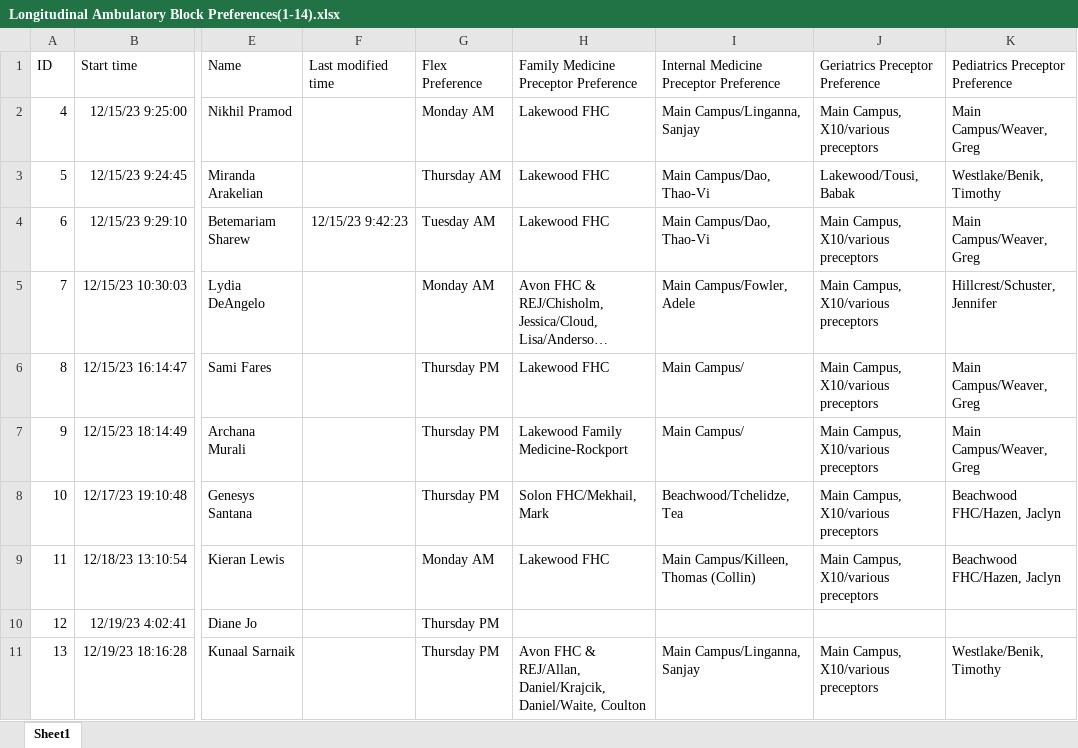
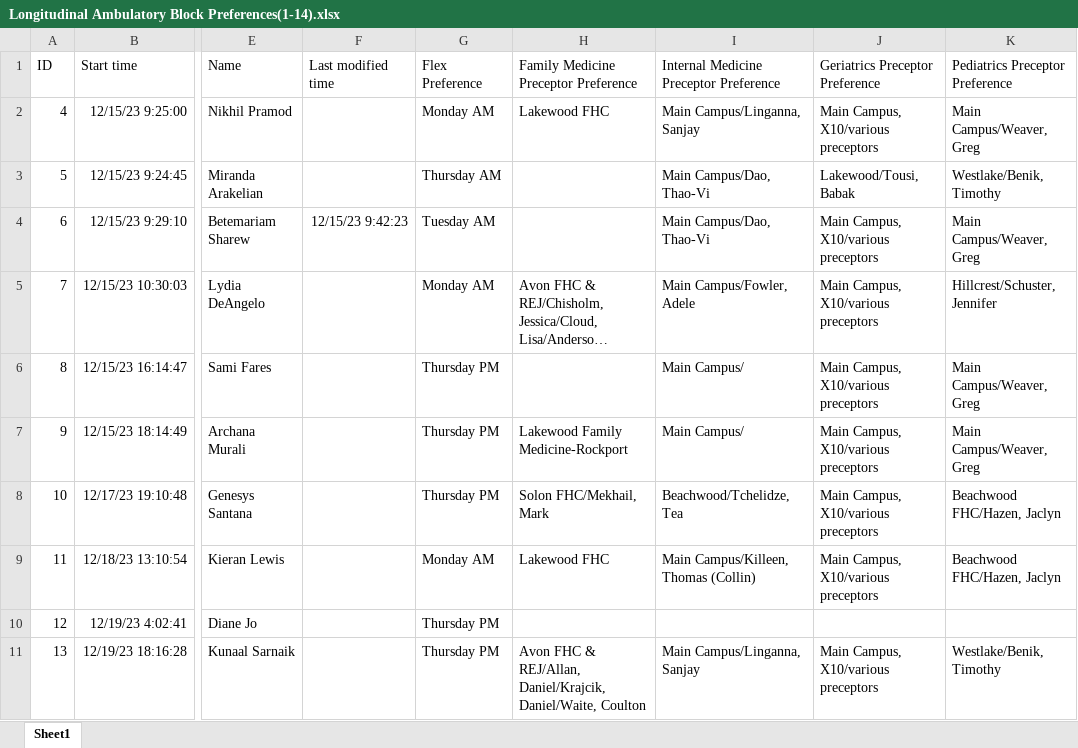
Before and after one commit to roshanlodha/clerkshipscheduler, an Excel workbook: input/Longitudinal Ambulatory Block Preferences(1-14).xlsx, sheet Sheet1, drawn as a sheet; only a part is shown, gaps mark what is left out; long unchanged cells end in …; values as stored, in another font and other column widths than the file's, no borders; table styles not drawn; the diff names each change by its address in the sheet, - before the commit and + after, or states it on an @@ line.

Commit message:
fixed preferences based on location preferences

```diff
--- a/input/Longitudinal Ambulatory Block Preferences(1-14).xlsx (sheet Sheet1)
+++ b/input/Longitudinal Ambulatory Block Preferences(1-14).xlsx (sheet Sheet1)
-H3:H4: Lakewood FHC
+H3:H4: (empty)
-H6: Lakewood FHC
+H6: (empty)
```
Also changed, not shown: 3 other files.
